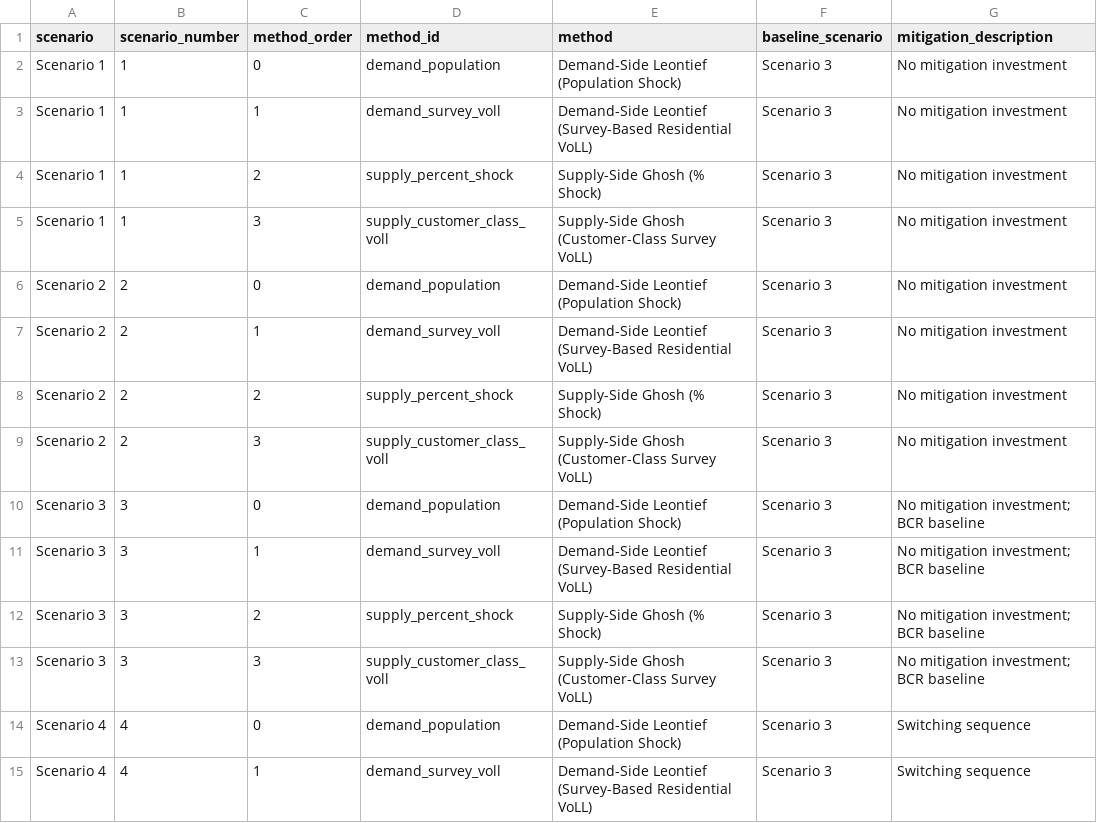
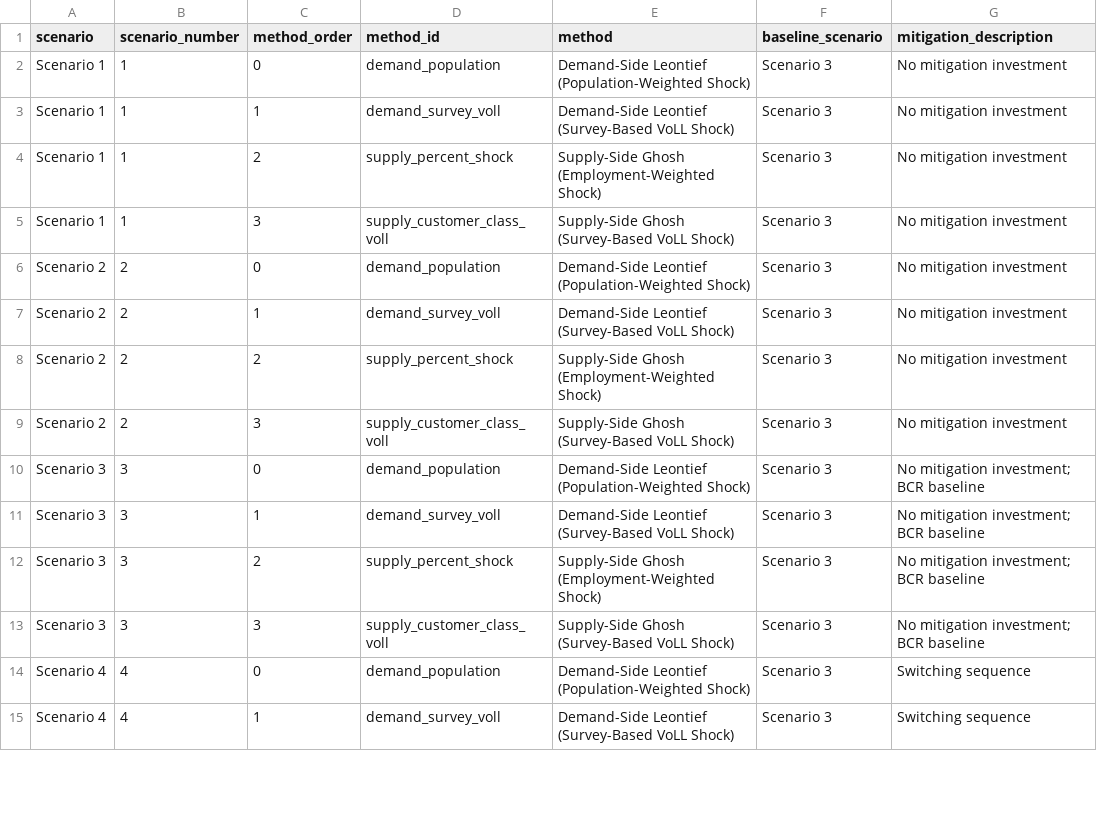
Before and after one commit to edwardoughton/nz-swa, a CSV file: results/benefit_cost_ratios_scenario3_baseline.csv, drawn as a sheet; only a part is shown; the diff covers the shown part only; the diff names each change by its address in the sheet, - before the commit and + after, or states it on an @@ line.

```diff
--- a/results/benefit_cost_ratios_scenario3_baseline.csv
+++ b/results/benefit_cost_ratios_scenario3_baseline.csv
-E2 (method): Demand-Side Leontief (Population Shock)
+E2 (method): Demand-Side Leontief (Population-Weighted Shock)
-E3 (method): …Leontief (Survey-Based Residential VoLL)
+E3 (method): …Leontief (Survey-Based VoLL Shock)
-E4 (method): Supply-Side Ghosh (% Shock)
+E4 (method): Supply-Side Ghosh (Employment-Weighted Shock)
-E5 (method): Supply-Side Ghosh (Customer-Class Survey VoLL)
+E5 (method): Supply-Side Ghosh (Survey-Based VoLL Shock)
-E6 (method): Demand-Side Leontief (Population Shock)
+E6 (method): Demand-Side Leontief (Population-Weighted Shock)
-E7 (method): …Leontief (Survey-Based Residential VoLL)
+E7 (method): …Leontief (Survey-Based VoLL Shock)
-E8 (method): Supply-Side Ghosh (% Shock)
+E8 (method): Supply-Side Ghosh (Employment-Weighted Shock)
-E9 (method): Supply-Side Ghosh (Customer-Class Survey VoLL)
+E9 (method): Supply-Side Ghosh (Survey-Based VoLL Shock)
-E10 (method): Demand-Side Leontief (Population Shock)
+E10 (method): Demand-Side Leontief (Population-Weighted Shock)
-E11 (method): …Leontief (Survey-Based Residential VoLL)
+E11 (method): …Leontief (Survey-Based VoLL Shock)
-E12 (method): Supply-Side Ghosh (% Shock)
+E12 (method): Supply-Side Ghosh (Employment-Weighted Shock)
-E13 (method): Supply-Side Ghosh (Customer-Class Survey VoLL)
+E13 (method): Supply-Side Ghosh (Survey-Based VoLL Shock)
-E14 (method): Demand-Side Leontief (Population Shock)
+E14 (method): Demand-Side Leontief (Population-Weighted Shock)
-E15 (method): …Leontief (Survey-Based Residential VoLL)
+E15 (method): …Leontief (Survey-Based VoLL Shock)
```
Also changed, not shown: 14 edited cells elsewhere in this file, results/annual_gdp_impact_comparison.csv, results/benefit_cost_ratios_scenario3_baseline_wide.csv, 15 other files.
